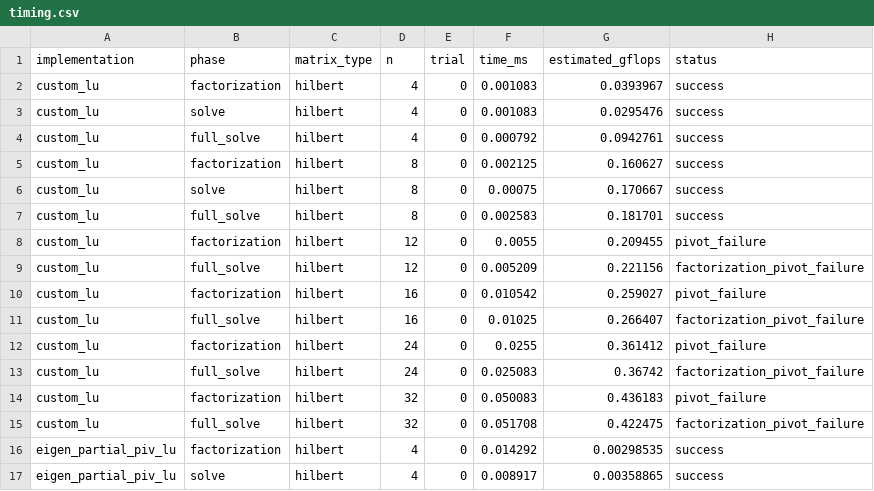
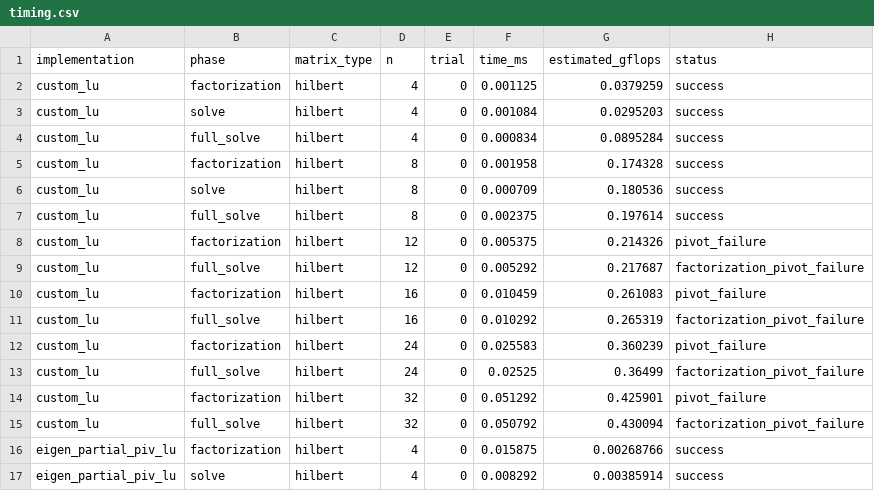
Before and after one commit to Amitesh-Saini/dense-lu-cpp, a CSV file: data/benchmarks_hilbert/timing.csv, drawn as a sheet; only a part is shown; the diff covers the shown part only.

```diff
--- a/data/benchmarks_hilbert/timing.csv
+++ b/data/benchmarks_hilbert/timing.csv
@@ -1,17 +1,17 @@
 implementation,phase,matrix_type,n,trial,time_ms,estimated_gflops,status
-custom_lu,factorization,hilbert,4,0,0.001083,0.0393967,success
-custom_lu,solve,hilbert,4,0,0.001083,0.0295476,success
-custom_lu,full_solve,hilbert,4,0,0.000792,0.0942761,success
-custom_lu,factorization,hilbert,8,0,0.002125,0.160627,success
-custom_lu,solve,hilbert,8,0,0.00075,0.170667,success
-custom_lu,full_solve,hilbert,8,0,0.002583,0.181701,success
-custom_lu,factorization,hilbert,12,0,0.0055,0.209455,pivot_failure
-custom_lu,full_solve,hilbert,12,0,0.005209,0.221156,factorization_pivot_failure
-custom_lu,factorization,hilbert,16,0,0.010542,0.259027,pivot_failure
-custom_lu,full_solve,hilbert,16,0,0.01025,0.266407,factorization_pivot_failure
-custom_lu,factorization,hilbert,24,0,0.0255,0.361412,pivot_failure
-custom_lu,full_solve,hilbert,24,0,0.025083,0.36742,factorization_pivot_failure
-custom_lu,factorization,hilbert,32,0,0.050083,0.436183,pivot_failure
-custom_lu,full_solve,hilbert,32,0,0.051708,0.422475,factorization_pivot_failure
-eigen_partial_piv_lu,factorization,hilbert,4,0,0.014292,0.00298535,success
-eigen_partial_piv_lu,solve,hilbert,4,0,0.008917,0.00358865,success
+custom_lu,factorization,hilbert,4,0,0.001125,0.0379259,success
+custom_lu,solve,hilbert,4,0,0.001084,0.0295203,success
+custom_lu,full_solve,hilbert,4,0,0.000834,0.0895284,success
+custom_lu,factorization,hilbert,8,0,0.001958,0.174328,success
+custom_lu,solve,hilbert,8,0,0.000709,0.180536,success
+custom_lu,full_solve,hilbert,8,0,0.002375,0.197614,success
+custom_lu,factorization,hilbert,12,0,0.005375,0.214326,pivot_failure
+custom_lu,full_solve,hilbert,12,0,0.005292,0.217687,factorization_pivot_failure
+custom_lu,factorization,hilbert,16,0,0.010459,0.261083,pivot_failure
+custom_lu,full_solve,hilbert,16,0,0.010292,0.265319,factorization_pivot_failure
+custom_lu,factorization,hilbert,24,0,0.025583,0.360239,pivot_failure
+custom_lu,full_solve,hilbert,24,0,0.02525,0.36499,factorization_pivot_failure
+custom_lu,factorization,hilbert,32,0,0.051292,0.425901,pivot_failure
+custom_lu,full_solve,hilbert,32,0,0.050792,0.430094,factorization_pivot_failure
+eigen_partial_piv_lu,factorization,hilbert,4,0,0.015875,0.00268766,success
+eigen_partial_piv_lu,solve,hilbert,4,0,0.008292,0.00385914,success
```
Also changed, not shown: 30 edited cells elsewhere in this file, data/benchmarks_large_n/memory.csv, data/benchmarks_main/memory.csv, 51 other files.
